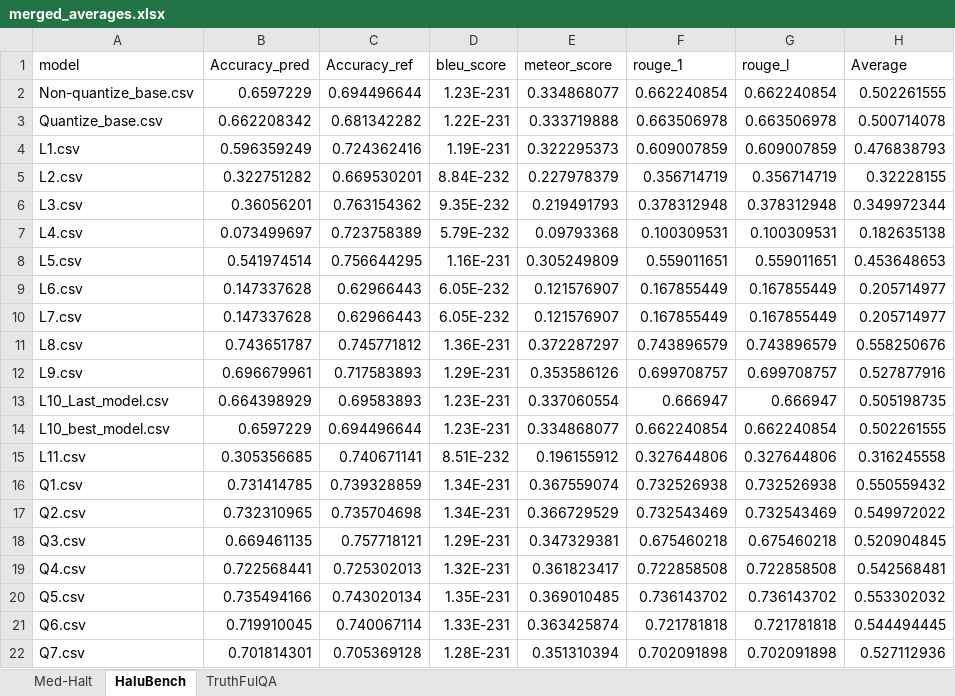
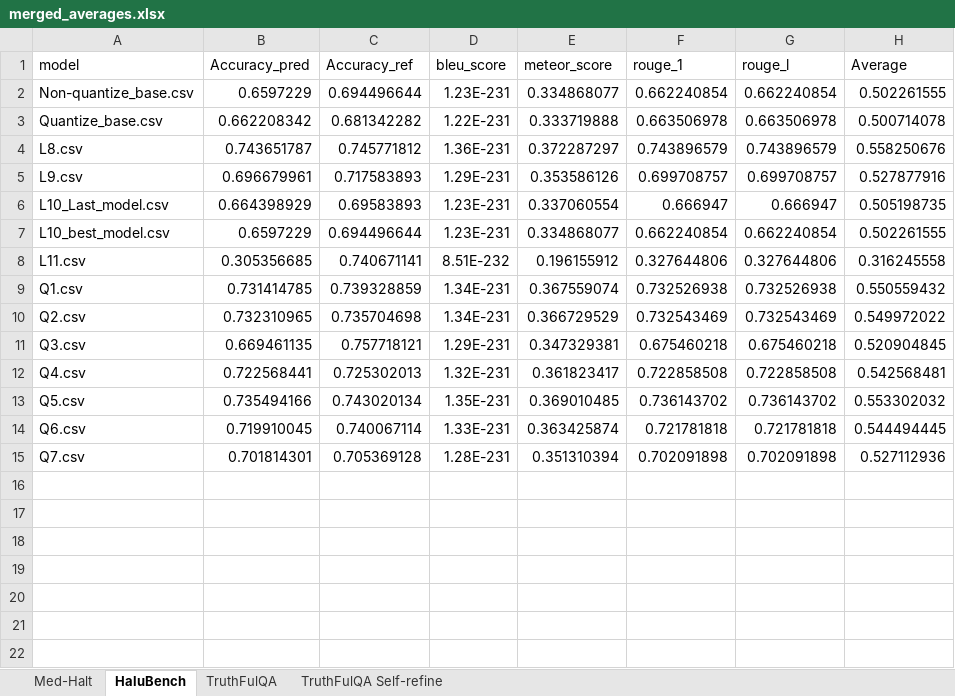
Before and after one commit to khangdzox/COS30018-Mitigate-Hallucination, an Excel workbook: Final Evaluation/merged_averages.xlsx, sheet HaluBench, drawn as a sheet; values as stored, in another font and other column widths than the file's, no borders; table styles not drawn; the diff names each change by its address in the sheet, - before the commit and + after, or states it on an @@ line.

```diff
--- a/Final Evaluation/merged_averages.xlsx (sheet HaluBench)
+++ b/Final Evaluation/merged_averages.xlsx (sheet HaluBench)
+sheet tab: TruthFulQA Self-refine
-row 4: L1.csv | 0.596359249 | 0.724362416 | 1.19E-231 | 0.322295373 | 0.609007859 | 0.609007859 | 0.476838793
-row 5: L2.csv | 0.322751282 | 0.669530201 | 8.84E-232 | 0.227978379 | 0.356714719 | 0.356714719 | 0.32228155
-row 6: L3.csv | 0.36056201 | 0.763154362 | 9.35E-232 | 0.219491793 | 0.378312948 | 0.378312948 | 0.349972344
-row 7: L4.csv | 0.073499697 | 0.723758389 | 5.79E-232 | 0.09793368 | 0.100309531 | 0.100309531 | 0.182635138
-row 8: L5.csv | 0.541974514 | 0.756644295 | 1.16E-231 | 0.305249809 | 0.559011651 | 0.559011651 | 0.453648653
-row 9: L6.csv | 0.147337628 | 0.62966443 | 6.05E-232 | 0.121576907 | 0.167855449 | 0.167855449 | 0.205714977
-row 10: L7.csv | 0.147337628 | 0.62966443 | 6.05E-232 | 0.121576907 | 0.167855449 | 0.167855449 | 0.205714977
```
Also changed, not shown: 24 other files.
